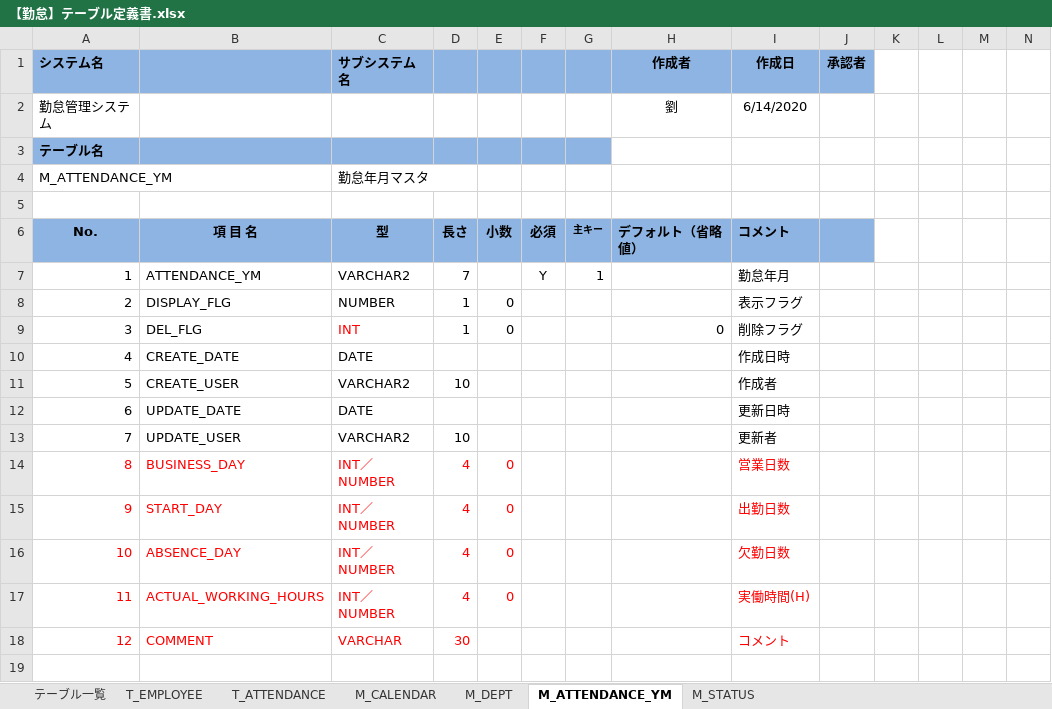
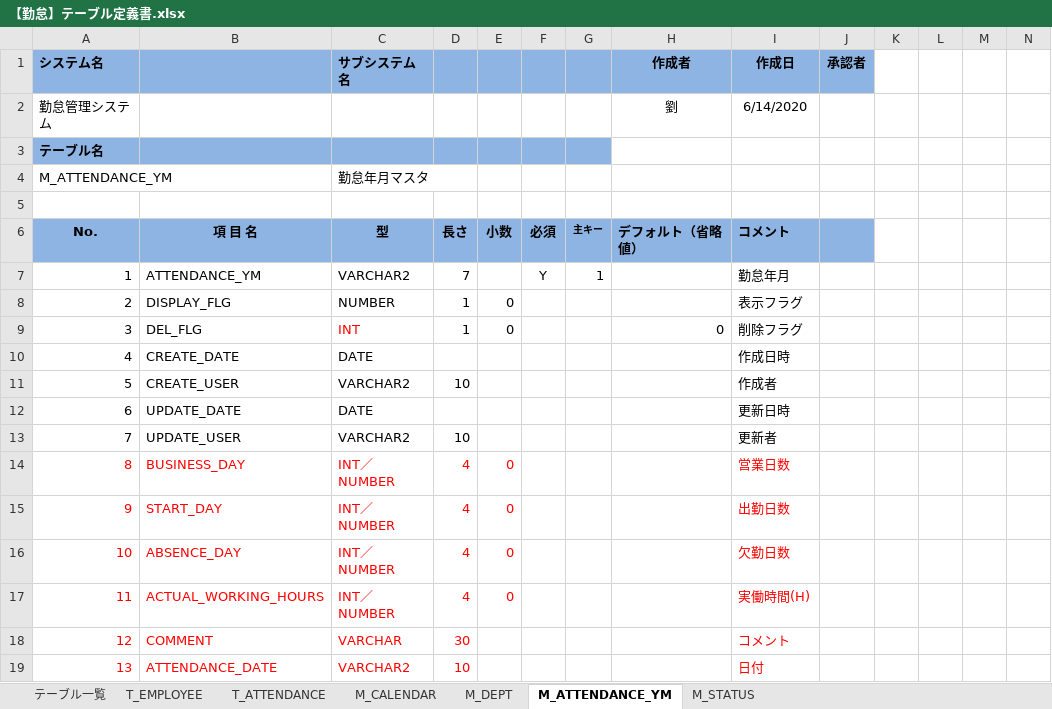
Before and after one commit to nts-ed/2023-06, an Excel workbook: 03-製造/チーム2/【勤怠】テーブル定義書.xlsx, sheet M_ATTENDANCE_YM, drawn as a sheet; only a part is shown; values as stored, in another font and other column widths than the file's, no borders; rows hold the shown columns only; the diff names each change by its address in the sheet, - before the commit and + after, or states it on an @@ line.

```diff
--- a/03-製造/チーム2/【勤怠】テーブル定義書.xlsx (sheet M_ATTENDANCE_YM)
+++ b/03-製造/チーム2/【勤怠】テーブル定義書.xlsx (sheet M_ATTENDANCE_YM)
+row 19: 13 | ATTENDANCE_DATE | VARCHAR2 | 10 |  |  |  |  | 日付
```
Also changed, not shown: sheet M_CALENDAR.
